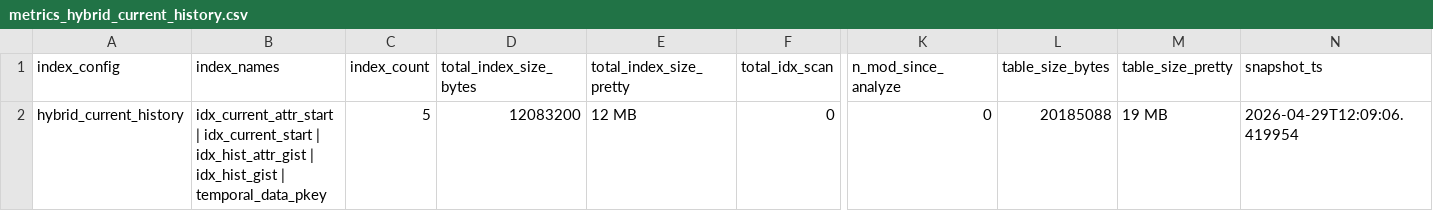
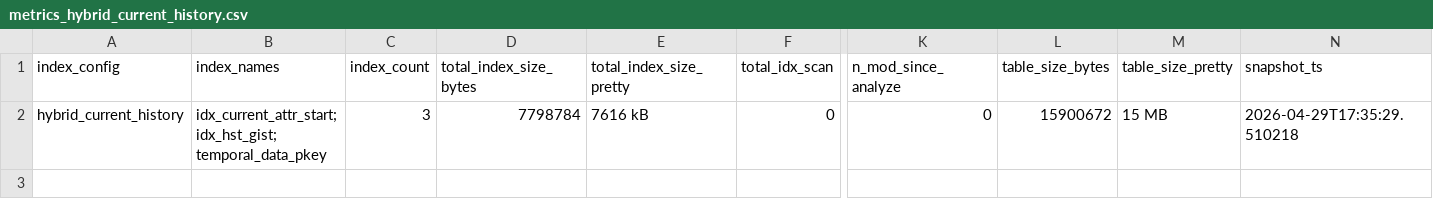
Before and after one commit to yash7312/DBIS_FINAL_project, a CSV file: experiment_logs/metrics_hybrid_current_history.csv, drawn as a sheet; only a part is shown, gaps mark what is left out; the diff names each change by its address in the sheet, - before the commit and + after, or states it on an @@ line.

```diff
--- a/experiment_logs/metrics_hybrid_current_history.csv
+++ b/experiment_logs/metrics_hybrid_current_history.csv
-B2 (index_names): idx_current_attr_start | idx_current_start | idx_hist_attr_gist | idx_hist_gist | temporal_data_pkey
+B2 (index_names): idx_current_attr_start; idx_hst_gist; temporal_data_pkey
-C2 (index_count): 5
+C2 (index_count): 3
-D2 (total_index_size_bytes): 12083200
+D2 (total_index_size_bytes): 7798784
-E2 (total_index_size_pretty): 12 MB
+E2 (total_index_size_pretty): 7616 kB
-L2 (table_size_bytes): 20185088
+L2 (table_size_bytes): 15900672
-M2 (table_size_pretty): 19 MB
+M2 (table_size_pretty): 15 MB
-N2 (snapshot_ts): 2026-04-29T12:09:06.419954
+N2 (snapshot_ts): 2026-04-29T17:35:29.510218
```
Also changed, not shown: experiment_logs/metrics_brin.csv, experiment_logs/metrics_btree.csv, 36 other files.
